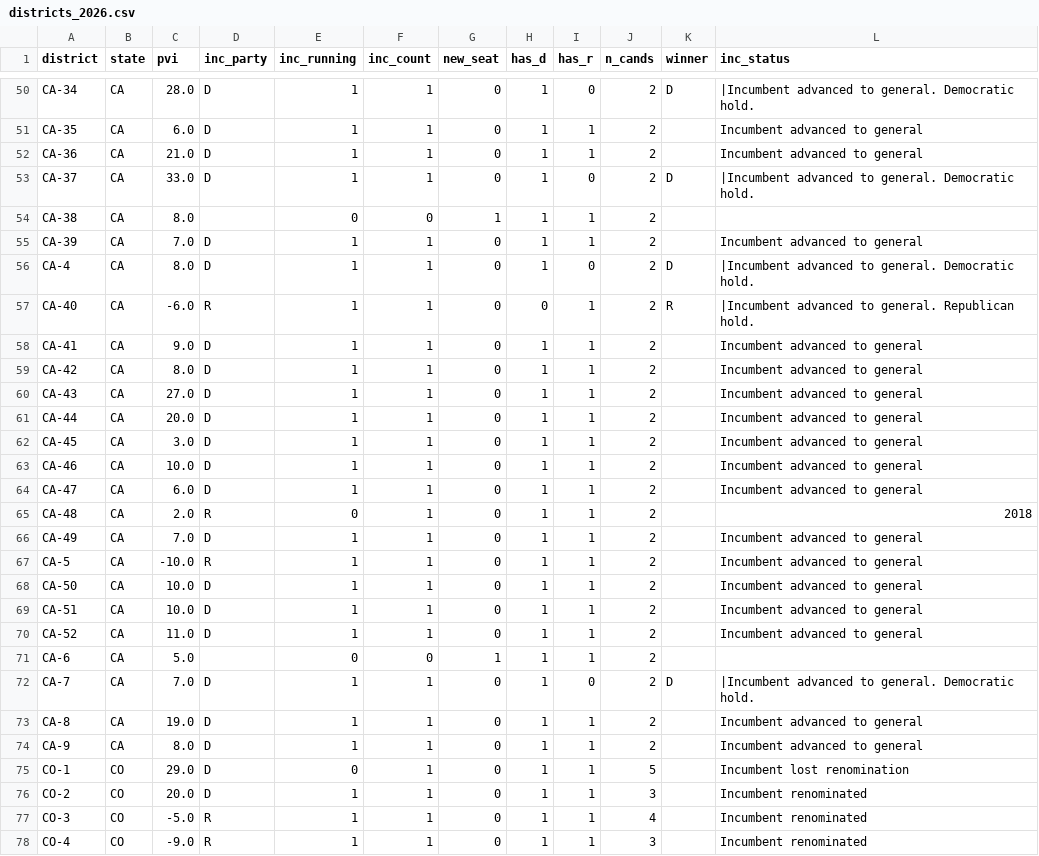
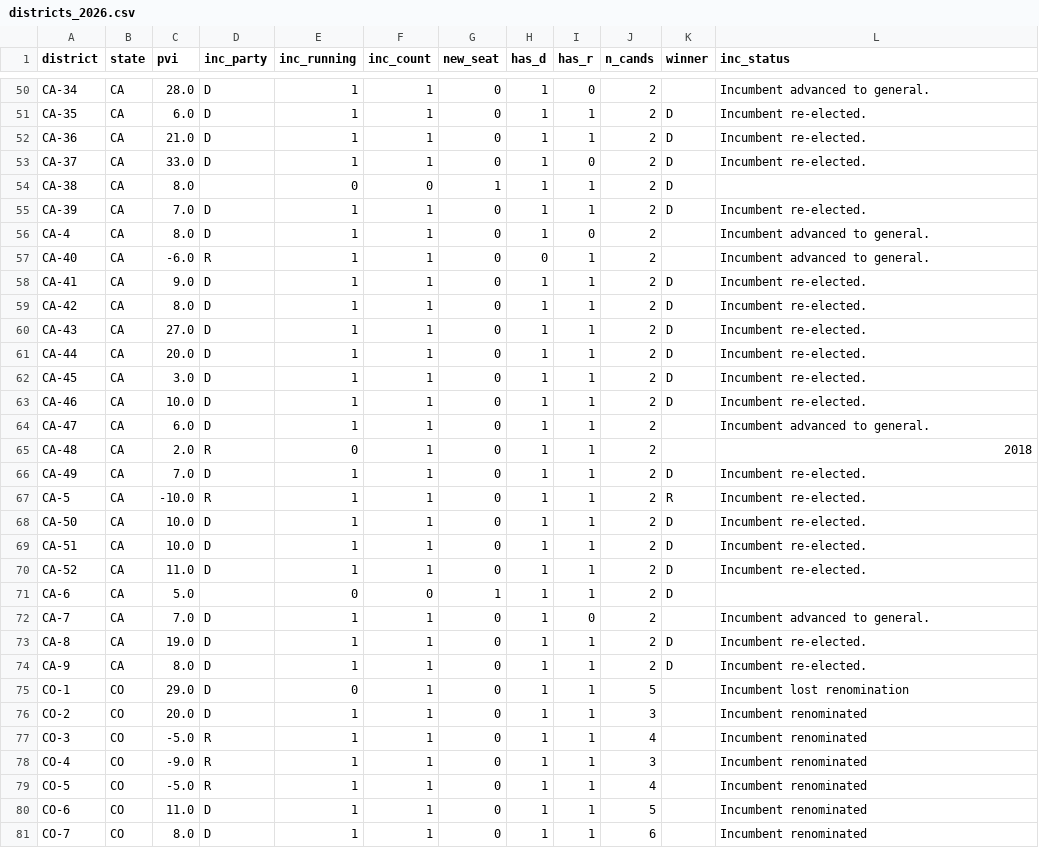
Before and after one commit to elmandalorian-thx/Midterms2026ML, a CSV file: data/raw/districts_2026.csv, drawn as a sheet; only a part is shown, gaps mark what is left out; the shorter side is filled out with more unchanged rows; the diff covers the shown part only; the diff names each change by its address in the sheet, - before the commit and + after, or states it on an @@ line.

```diff
--- a/data/raw/districts_2026.csv
+++ b/data/raw/districts_2026.csv
-K50 (winner): D
+K50 (winner): (empty)
-L50 (inc_status): |Incumbent advanced to general. Democratic hold.
+L50 (inc_status): Incumbent advanced to general.
-K51:K52 (winner): (empty)
+K51:K52 (winner): D
-L51:L52 (inc_status): Incumbent advanced to general
+L51:L52 (inc_status): Incumbent re-elected.
-L53 (inc_status): |Incumbent advanced to general. Democratic hold.
+L53 (inc_status): Incumbent re-elected.
-K54:K55 (winner): (empty)
+K54:K55 (winner): D
-L55 (inc_status): Incumbent advanced to general
+L55 (inc_status): Incumbent re-elected.
-K56 (winner): D
+K56 (winner): (empty)
-L56 (inc_status): |Incumbent advanced to general. Democratic hold.
+L56 (inc_status): Incumbent advanced to general.
-K57 (winner): R
+K57 (winner): (empty)
-L57 (inc_status): |Incumbent advanced to general. Republican hold.
+L57 (inc_status): Incumbent advanced to general.
-K58:K63 (winner): (empty)
+K58:K63 (winner): D
-L58:L63 (inc_status): Incumbent advanced to general
+L58:L63 (inc_status): Incumbent re-elected.
-L64 (inc_status): Incumbent advanced to general
+L64 (inc_status): Incumbent advanced to general.
-K66 (winner): (empty)
+K66 (winner): D
-L66:L70 (inc_status): Incumbent advanced to general
+L66:L70 (inc_status): Incumbent re-elected.
-K67 (winner): (empty)
+K67 (winner): R
-K68:K71 (winner): (empty)
+K68:K71 (winner): D
-K72 (winner): D
+K72 (winner): (empty)
-L72 (inc_status): |Incumbent advanced to general. Democratic hold.
+L72 (inc_status): Incumbent advanced to general.
-K73:K74 (winner): (empty)
+K73:K74 (winner): D
-L73:L74 (inc_status): Incumbent advanced to general
+L73:L74 (inc_status): Incumbent re-elected.
```
Also changed, not shown: 56 edited cells elsewhere in this file, 1 other file.
